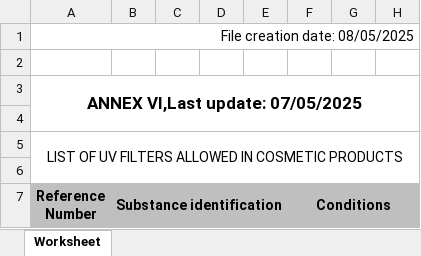
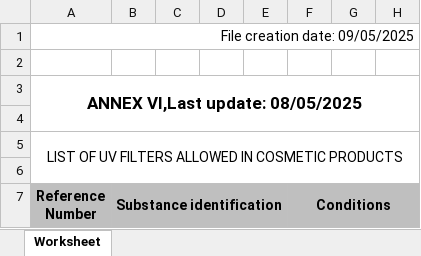
Before and after one commit to Maxi199588/cosmetic-checker, an Excel workbook: RESTRICCIONES/COSING_Annex_VI_v2.xlsx, sheet Worksheet, drawn as a sheet; only a part is shown; values as stored, in another font and other column widths than the file's, no borders; the diff names each change by its address in the sheet, - before the commit and + after, or states it on an @@ line.

```diff
--- a/RESTRICCIONES/COSING_Annex_VI_v2.xlsx (sheet Worksheet)
+++ b/RESTRICCIONES/COSING_Annex_VI_v2.xlsx (sheet Worksheet)
-A1 (Reference Number): File creation date: 08/05/2025
+A1 (Reference Number): File creation date: 09/05/2025
-A3 (Reference Number): ANNEX VI,Last update: 07/05/2025
+A3 (Reference Number): ANNEX VI,Last update: 08/05/2025
```
